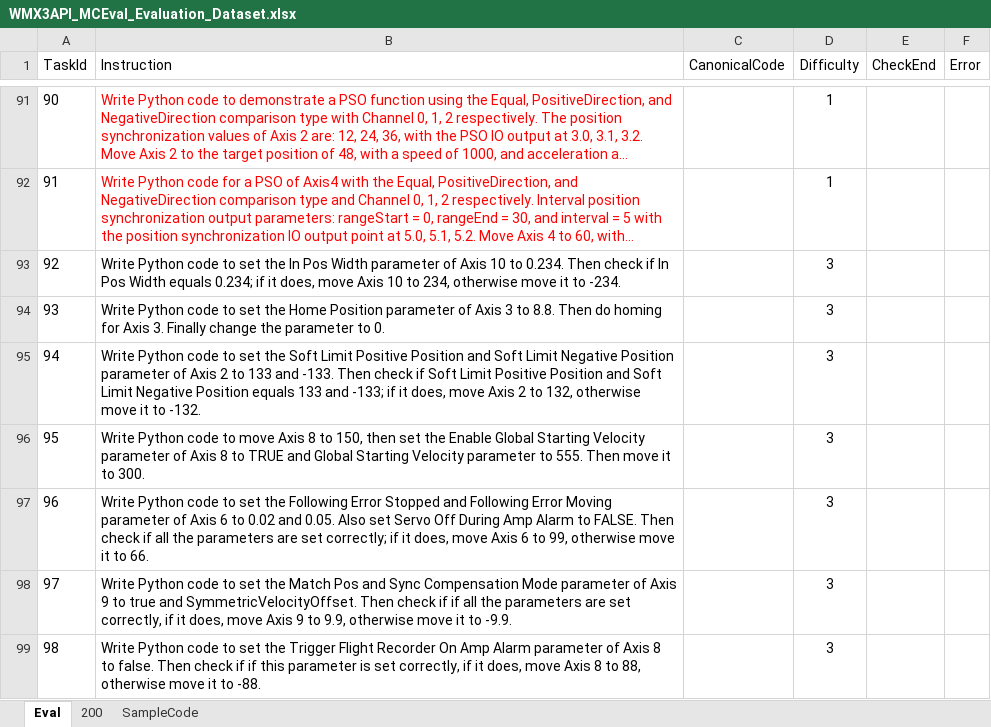
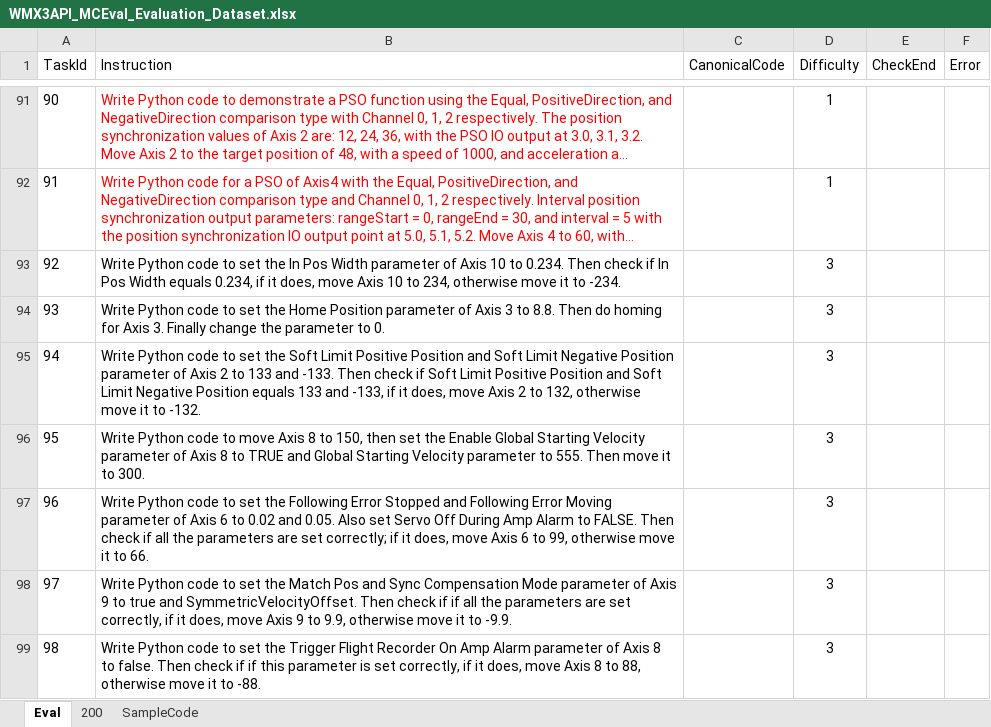
Before and after one commit to MCCodeAI/MCCoder, an Excel workbook: docs/WMX3API_MCEval_Evaluation_Dataset.xlsx, sheet Eval, drawn as a sheet; only a part is shown, gaps mark what is left out; long unchanged cells end in …; values as stored, in another font and other column widths than the file's, no borders; the diff covers the shown part only; the diff names each change by its address in the sheet, - before the commit and + after, or states it on an @@ line.

```diff
--- a/docs/WMX3API_MCEval_Evaluation_Dataset.xlsx (sheet Eval)
+++ b/docs/WMX3API_MCEval_Evaluation_Dataset.xlsx (sheet Eval)
-B93 (Instruction): …Width equals 0.234; if it…
+B93 (Instruction): …Width equals 0.234, if it…
-B95 (Instruction): …133 and -133; if it…
+B95 (Instruction): …133 and -133, if it…
```
Also changed, not shown: 10 edited cells elsewhere in this sheet, 5 other files.
